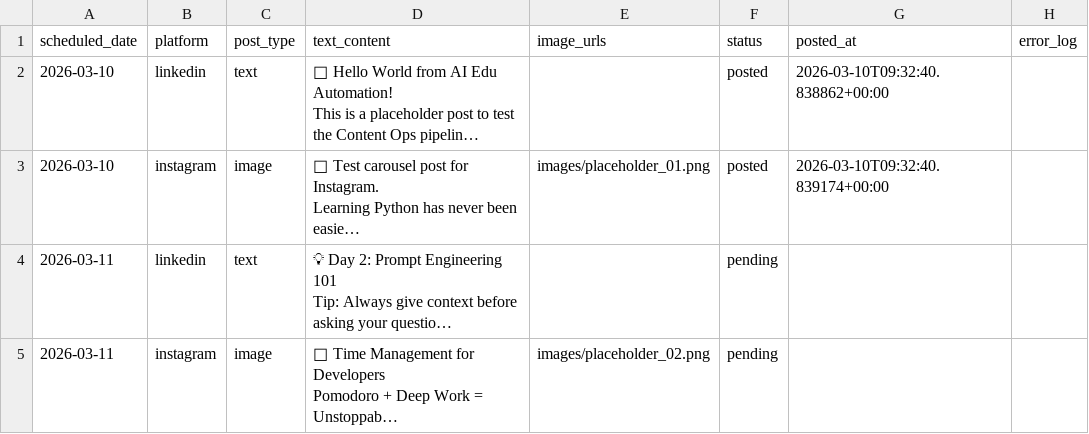
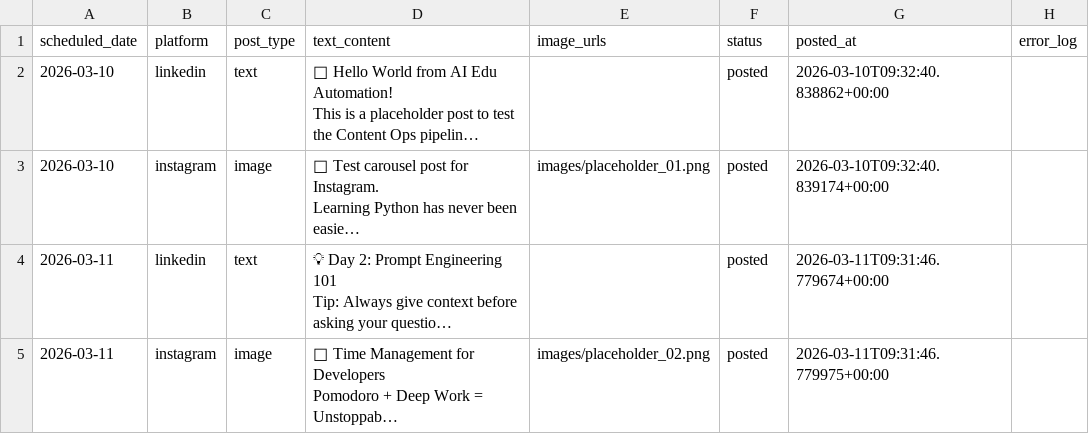
Before and after one commit to fcandia-spec/ai-edu-automation, a CSV file: content.csv, drawn as a sheet; long unchanged cells end in …; the diff names each change by its address in the sheet, - before the commit and + after, or states it on an @@ line.

```diff
--- a/content.csv
+++ b/content.csv
-F4:F5 (status): pending
+F4:F5 (status): posted
-G4 (posted_at): (empty)
+G4 (posted_at): 2026-03-11T09:31:46.779674+00:00
-G5 (posted_at): (empty)
+G5 (posted_at): 2026-03-11T09:31:46.779975+00:00
```
